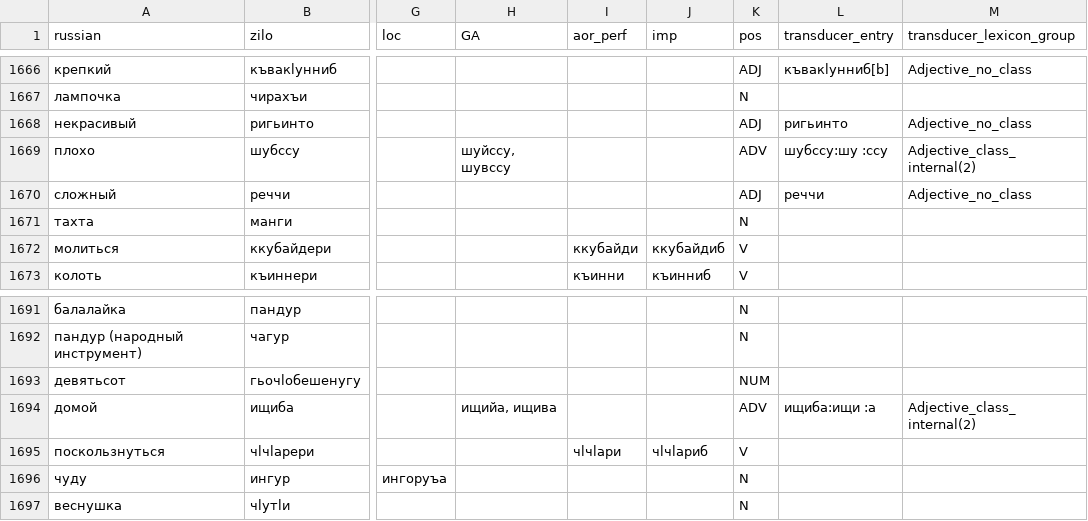
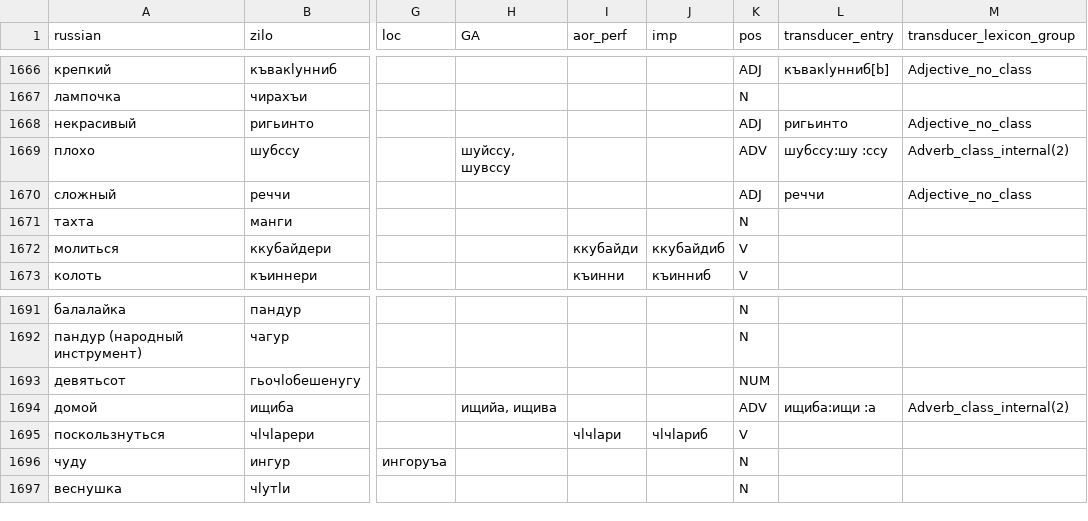
Before and after one commit to LingConLab/zilo_dictionary, a CSV file: data/data.csv, drawn as a sheet; only a part is shown, gaps mark what is left out; the diff covers the shown part only; the diff names each change by its address in the sheet, - before the commit and + after, or states it on an @@ line.

```diff
--- a/data/data.csv
+++ b/data/data.csv
-M1669 (transducer_lexicon_group): Adjective_class_internal(2)
+M1669 (transducer_lexicon_group): Adverb_class_internal(2)
-M1694 (transducer_lexicon_group): Adjective_class_internal(2)
+M1694 (transducer_lexicon_group): Adverb_class_internal(2)
```
Also changed, not shown: 1 moved row and 9 edited cells elsewhere in this file, 2 other files.
